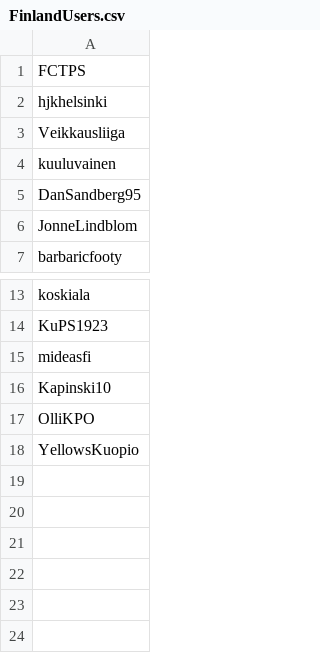
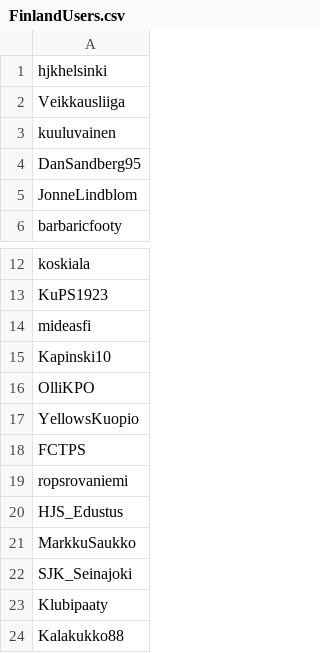
Before and after one commit to samiva/Sentiment_analysis, a CSV file: data/FinlandUsers.csv, drawn as a sheet; only a part is shown, gaps mark what is left out.

```diff
--- a/data/FinlandUsers.csv
+++ b/data/FinlandUsers.csv
@@ -1,2 +1 @@
-FCTPS
 hjkhelsinki
@@ -18 +17,8 @@ OlliKPO
 YellowsKuopio
+FCTPS
+ropsrovaniemi
+HJS_Edustus
+MarkkuSaukko
+SJK_Seinajoki
+Klubipaaty
+Kalakukko88
```
Also changed, not shown: data/FinlandData.csv, data/SwedenData.csv, 2 other files.
